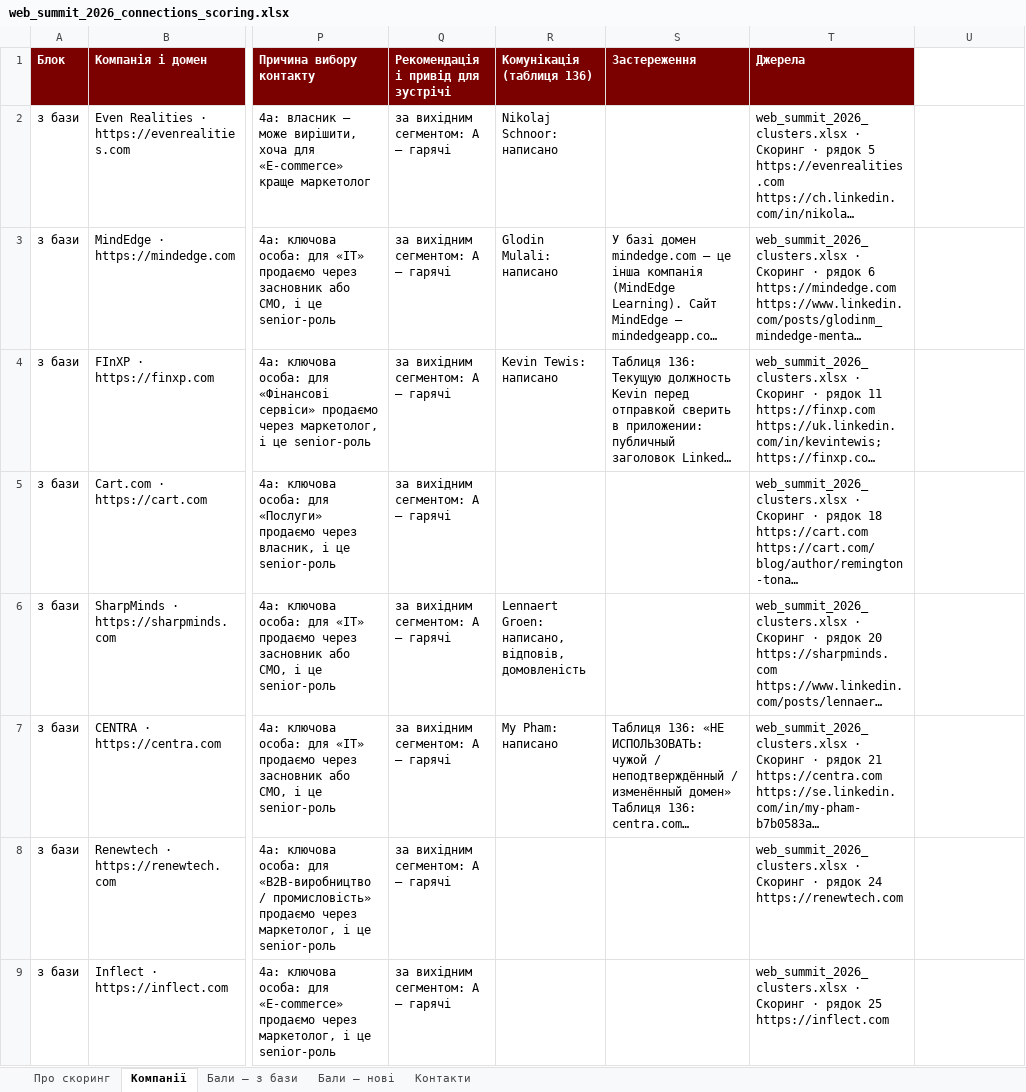
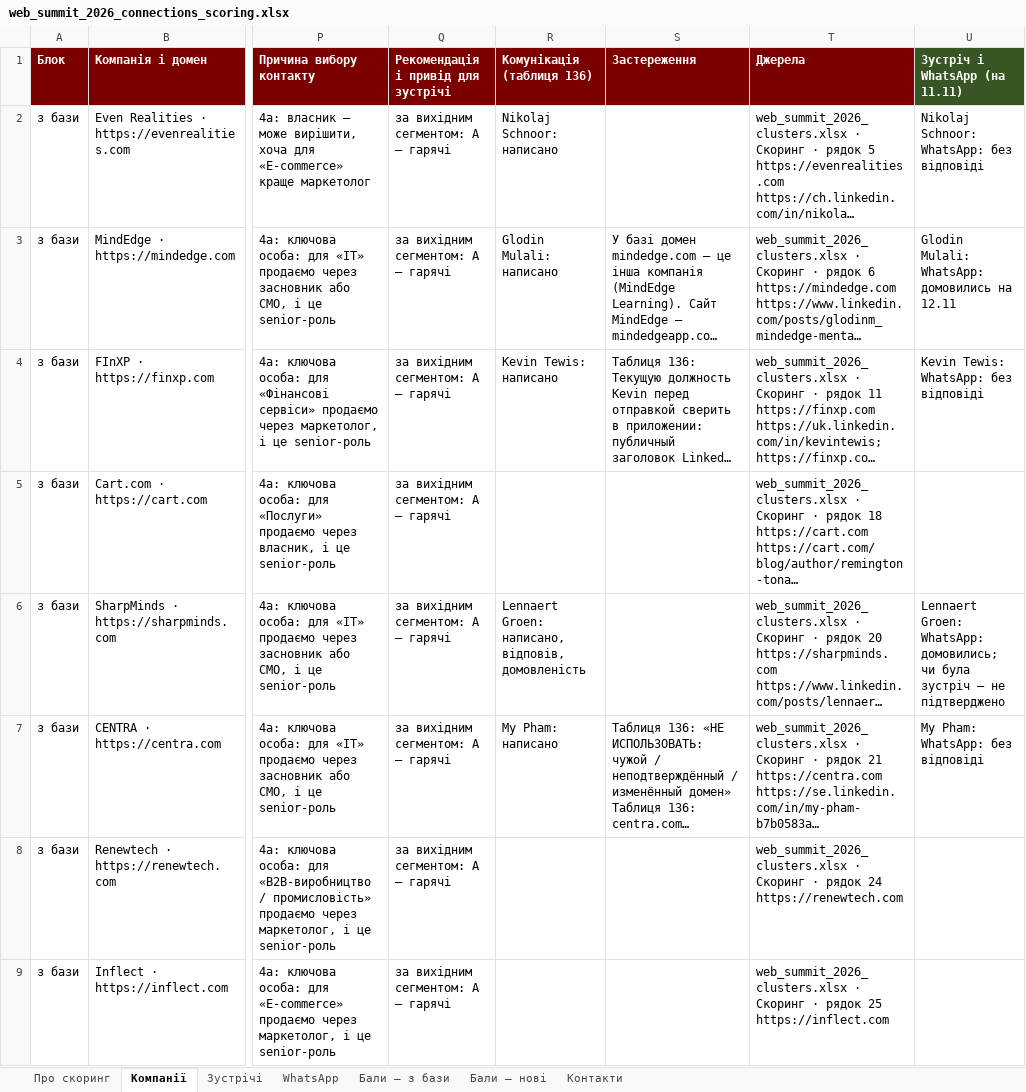
Before and after one commit to katerinazolotaryova-seo/site24, an Excel workbook: web_summit_2026_connections_scoring.xlsx, sheet Компанії, drawn as a sheet; only a part is shown, gaps mark what is left out; long unchanged cells end in …; values as stored, in another font and other column widths than the file's, no borders; the diff covers the shown part only; the diff names each change by its address in the sheet, - before the commit and + after, or states it on an @@ line.

```diff
--- a/web_summit_2026_connections_scoring.xlsx (sheet Компанії)
+++ b/web_summit_2026_connections_scoring.xlsx (sheet Компанії)
+sheet tab: Зустрічі
+sheet tab: WhatsApp
-U1: (empty)
+U1: Зустріч і WhatsApp (на 11.11)
-U1 fill: none
+U1 fill: #375623
-U2 (Зустріч і WhatsApp (на 11.11)): (empty)
+U2 (Зустріч і WhatsApp (на 11.11)): Nikolaj Schnoor: WhatsApp: без відповіді
-U3 (Зустріч і WhatsApp (на 11.11)): (empty)
+U3 (Зустріч і WhatsApp (на 11.11)): Glodin Mulali: WhatsApp: домовились на 12.11
-U4 (Зустріч і WhatsApp (на 11.11)): (empty)
+U4 (Зустріч і WhatsApp (на 11.11)): Kevin Tewis: WhatsApp: без відповіді
-U6 (Зустріч і WhatsApp (на 11.11)): (empty)
+U6 (Зустріч і WhatsApp (на 11.11)): Lennaert Groen: WhatsApp: домовились; чи була зустріч — не підтверджено
-U7 (Зустріч і WhatsApp (на 11.11)): (empty)
+U7 (Зустріч і WhatsApp (на 11.11)): My Pham: WhatsApp: без відповіді
```
Also changed, not shown: 32 edited cells elsewhere in this sheet, sheet Контакти, sheet Про скоринг.
